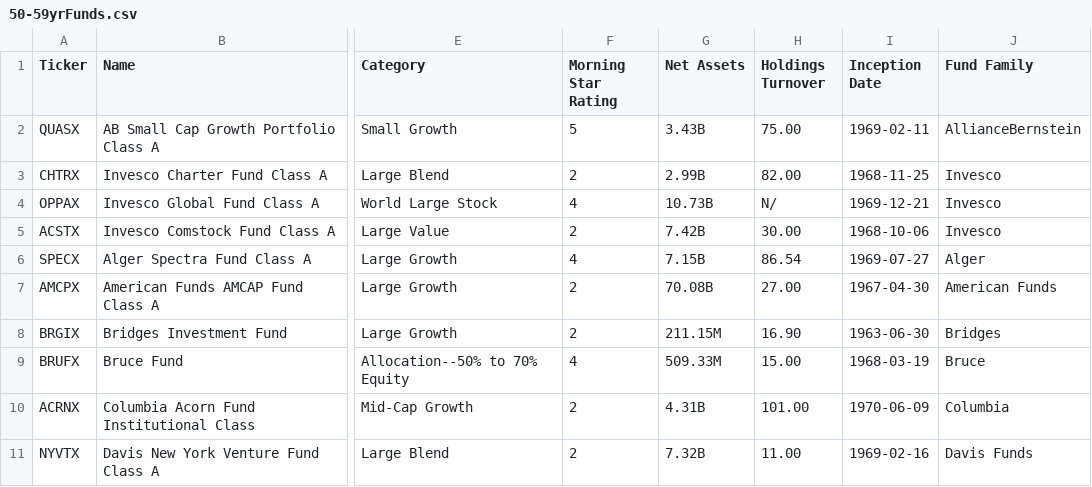
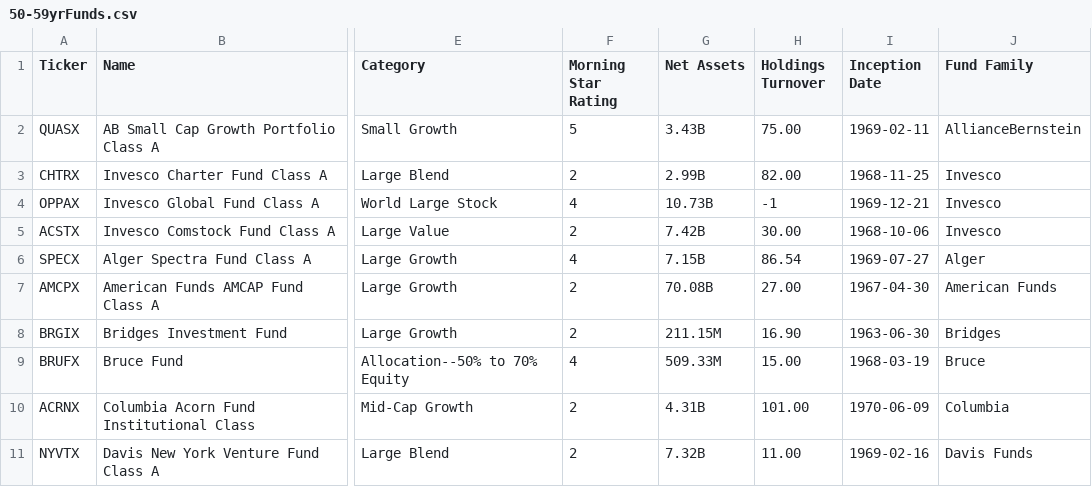
Before and after one commit to ZacFinley/StockMarketFundAnalyzer, a CSV file: ageBasedFlatFiles/50-59yrFunds.csv, drawn as a sheet; only a part is shown, gaps mark what is left out; the diff names each change by its address in the sheet, - before the commit and + after, or states it on an @@ line.

```diff
--- a/ageBasedFlatFiles/50-59yrFunds.csv
+++ b/ageBasedFlatFiles/50-59yrFunds.csv
-H4 (Holdings Turnover): N/
+H4 (Holdings Turnover): -1
```
Also changed, not shown: ageBasedFlatFiles/30-39yrFunds.csv, ageBasedFlatFiles/40-49yrFunds.csv, 2 other files.
